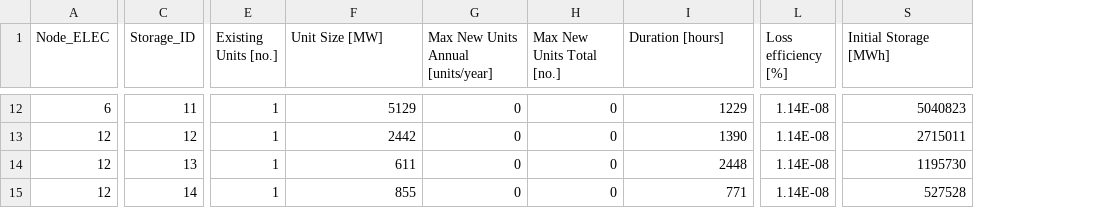
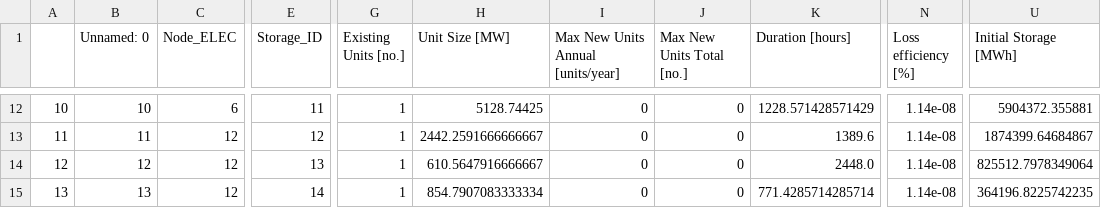
Before and after one commit to Stanford-EAO/BRIDGES_for_CA, a CSV file: Data/Storage_GASNetwork.csv, drawn as a sheet; only a part is shown, gaps mark what is left out; addresses are those after the commit; the diff covers the shown part only; the diff names each change by its address in the sheet, - before the commit and + after, or states it on an @@ line.

```diff
--- a/Data/Storage_GASNetwork.csv
+++ b/Data/Storage_GASNetwork.csv
+column A, rows 12-15: 10 | 11 | 12 | 13
+column B (Unnamed: 0), rows 12-15: 10 | 11 | 12 | 13
-H12 (Unit Size [MW]): 5129
+H12 (Unit Size [MW]): 5128.74425
-K12 (Duration [hours]): 1229
+K12 (Duration [hours]): 1228.571428571429
-N12:N15 (Loss efficiency [%]): 1.14E-08
+N12:N15 (Loss efficiency [%]): 1.14e-08
-U12 (Initial Storage [MWh]): 5040823
+U12 (Initial Storage [MWh]): 5904372.355881
-H13 (Unit Size [MW]): 2442
+H13 (Unit Size [MW]): 2442.2591666666667
-K13 (Duration [hours]): 1390
+K13 (Duration [hours]): 1389.6
-U13 (Initial Storage [MWh]): 2715011
+U13 (Initial Storage [MWh]): 1874399.64684867
-H14 (Unit Size [MW]): 611
+H14 (Unit Size [MW]): 610.5647916666667
-K14 (Duration [hours]): 2448
+K14 (Duration [hours]): 2448.0
-U14 (Initial Storage [MWh]): 1195730
+U14 (Initial Storage [MWh]): 825512.7978349064
-H15 (Unit Size [MW]): 855
+H15 (Unit Size [MW]): 854.7907083333334
-K15 (Duration [hours]): 771
+K15 (Duration [hours]): 771.4285714285714
-U15 (Initial Storage [MWh]): 527528
+U15 (Initial Storage [MWh]): 364196.8225742235
```
Also changed, not shown: 40 edited cells elsewhere in this file, Data/CAPEXLookup.csv, Data/CostScenarios.csv, 20 other files.
